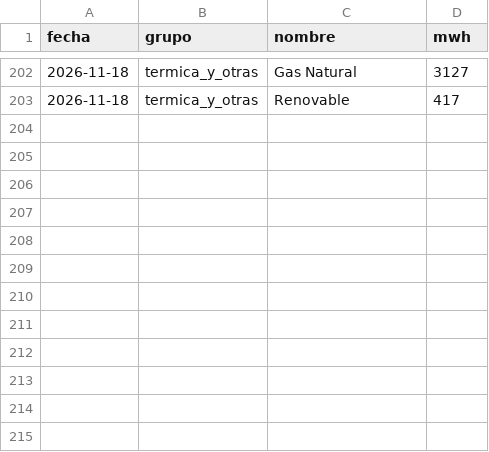
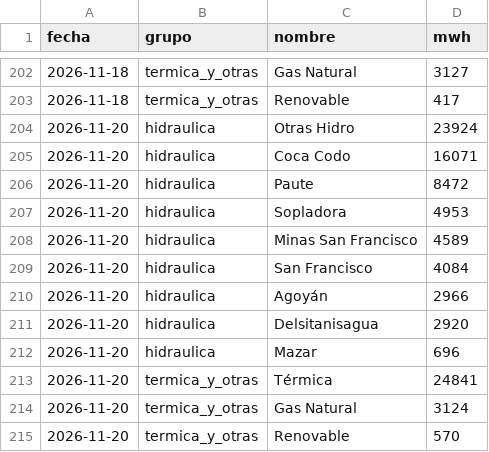
Before and after one commit to jp1309/cenace-operacion, a CSV file: data/diario_detalle.csv, drawn as a sheet; only a part is shown, gaps mark what is left out; the diff names each change by its address in the sheet, - before the commit and + after, or states it on an @@ line.

```diff
--- a/data/diario_detalle.csv
+++ b/data/diario_detalle.csv
+row 204: 2026-11-20 | hidraulica | Otras Hidro | 23924
+row 205: 2026-11-20 | hidraulica | Coca Codo | 16071
+row 206: 2026-11-20 | hidraulica | Paute | 8472
+row 207: 2026-11-20 | hidraulica | Sopladora | 4953
+row 208: 2026-11-20 | hidraulica | Minas San Francisco | 4589
+row 209: 2026-11-20 | hidraulica | San Francisco | 4084
+row 210: 2026-11-20 | hidraulica | Agoyán | 2966
+row 211: 2026-11-20 | hidraulica | Delsitanisagua | 2920
+row 212: 2026-11-20 | hidraulica | Mazar | 696
+row 213: 2026-11-20 | termica_y_otras | Térmica | 24841
+row 214: 2026-11-20 | termica_y_otras | Gas Natural | 3124
+row 215: 2026-11-20 | termica_y_otras | Renovable | 570
```
Also changed, not shown: data/diario_curva.csv, data/diario_resumen.csv, 7 other files.
